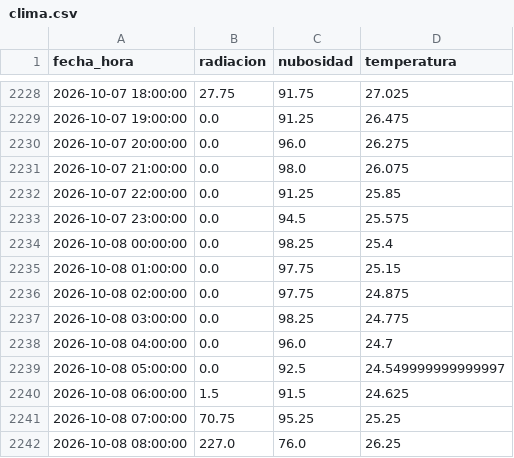
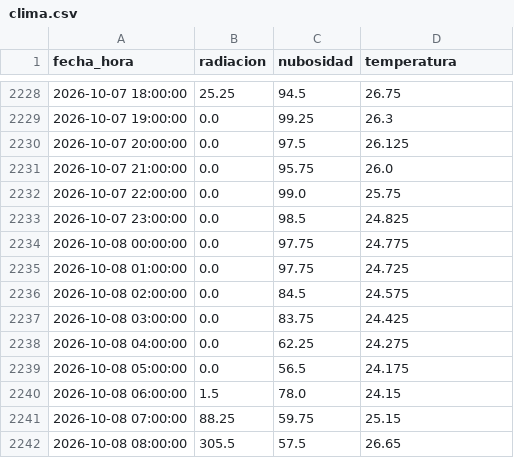
Before and after one commit to JuanCAndes27/liga-solar-xm, a CSV file: datos/clima.csv, drawn as a sheet; only a part is shown, gaps mark what is left out; the diff covers the shown part only.

```diff
--- a/datos/clima.csv
+++ b/datos/clima.csv
@@ -2228,15 +2228,15 @@ fecha_hora,radiacion,nubosidad,temperatura
-2026-10-07 18:00:00,27.75,91.75,27.025
-2026-10-07 19:00:00,0.0,91.25,26.475
-2026-10-07 20:00:00,0.0,96.0,26.275
-2026-10-07 21:00:00,0.0,98.0,26.075
-2026-10-07 22:00:00,0.0,91.25,25.85
-2026-10-07 23:00:00,0.0,94.5,25.575
-2026-10-08 00:00:00,0.0,98.25,25.4
-2026-10-08 01:00:00,0.0,97.75,25.15
-2026-10-08 02:00:00,0.0,97.75,24.875
-2026-10-08 03:00:00,0.0,98.25,24.775
-2026-10-08 04:00:00,0.0,96.0,24.7
-2026-10-08 05:00:00,0.0,92.5,24.549999999999997
-2026-10-08 06:00:00,1.5,91.5,24.625
-2026-10-08 07:00:00,70.75,95.25,25.25
-2026-10-08 08:00:00,227.0,76.0,26.25
+2026-10-07 18:00:00,25.25,94.5,26.75
+2026-10-07 19:00:00,0.0,99.25,26.3
+2026-10-07 20:00:00,0.0,97.5,26.125
+2026-10-07 21:00:00,0.0,95.75,26.0
+2026-10-07 22:00:00,0.0,99.0,25.75
+2026-10-07 23:00:00,0.0,98.5,24.825
+2026-10-08 00:00:00,0.0,97.75,24.775
+2026-10-08 01:00:00,0.0,97.75,24.725
+2026-10-08 02:00:00,0.0,84.5,24.575
+2026-10-08 03:00:00,0.0,83.75,24.425
+2026-10-08 04:00:00,0.0,62.25,24.275
+2026-10-08 05:00:00,0.0,56.5,24.175
+2026-10-08 06:00:00,1.5,78.0,24.15
+2026-10-08 07:00:00,88.25,59.75,25.15
+2026-10-08 08:00:00,305.5,57.5,26.65
```
Also changed, not shown: 131 edited cells elsewhere in this file, datos/historico.csv, predicciones/2026-10-08.csv, 1 other file.
